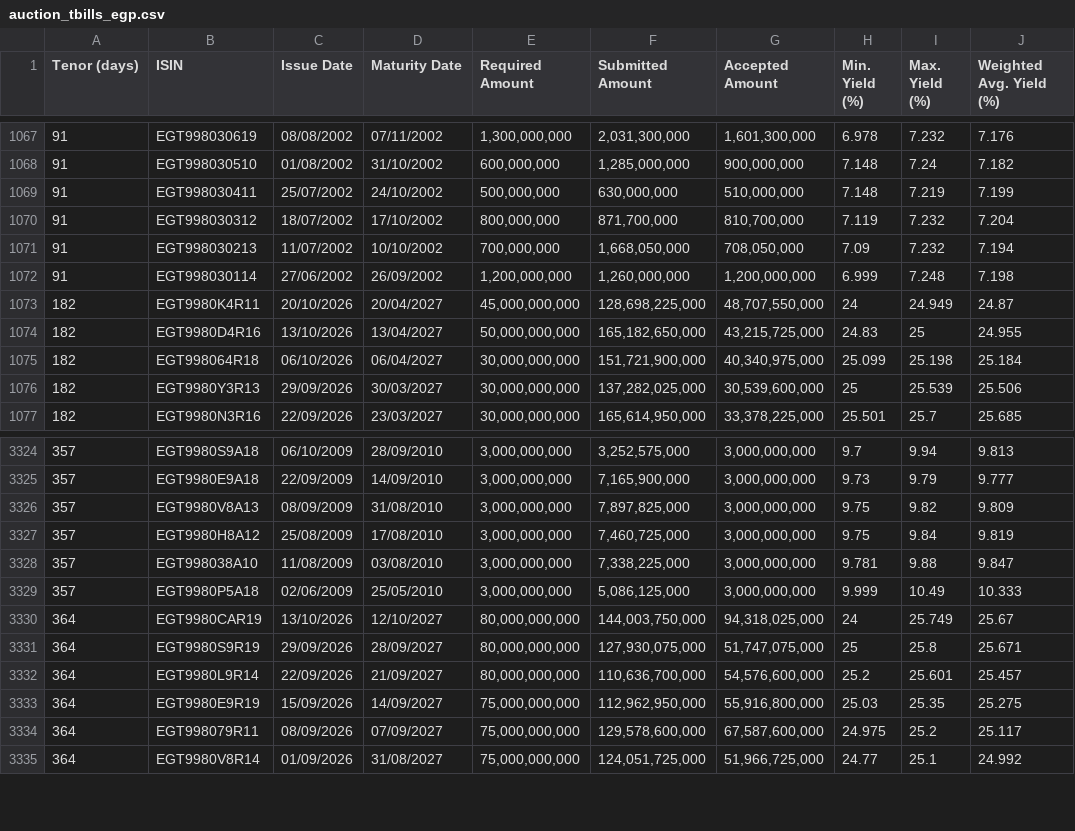
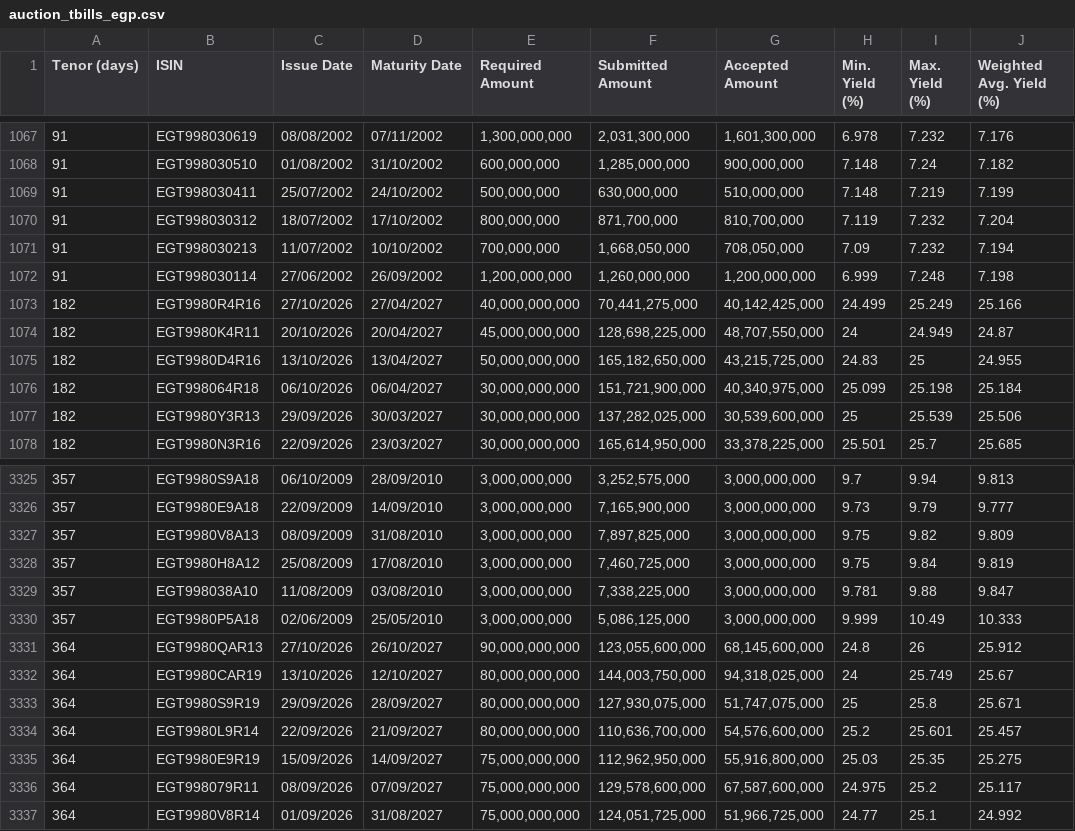
Before and after one commit to mogh0neim/egypt-macro, a CSV file: data/clean/records/auction_tbills_egp.csv, drawn as a sheet; only a part is shown, gaps mark what is left out.

```diff
--- a/data/clean/records/auction_tbills_egp.csv
+++ b/data/clean/records/auction_tbills_egp.csv
@@ -1072,2 +1072,3 @@ Tenor (days),ISIN,Issue Date,Maturity Date,Required Amount,Submitted Amount,Acce
 91,EGT998030114,27/06/2002,26/09/2002,"1,200,000,000","1,260,000,000","1,200,000,000",6.999,7.248,7.198
+182,EGT9980R4R16,27/10/2026,27/04/2027,"40,000,000,000","70,441,275,000","40,142,425,000",24.499,25.249,25.166
 182,EGT9980K4R11,20/10/2026,20/04/2027,"45,000,000,000","128,698,225,000","48,707,550,000",24,24.949,24.87
@@ -3329,2 +3330,3 @@ Tenor (days),ISIN,Issue Date,Maturity Date,Required Amount,Submitted Amount,Acce
 357,EGT9980P5A18,02/06/2009,25/05/2010,"3,000,000,000","5,086,125,000","3,000,000,000",9.999,10.49,10.333
+364,EGT9980QAR13,27/10/2026,26/10/2027,"90,000,000,000","123,055,600,000","68,145,600,000",24.8,26,25.912
 364,EGT9980CAR19,13/10/2026,12/10/2027,"80,000,000,000","144,003,750,000","94,318,025,000",24,25.749,25.67
```
Also changed, not shown: data/clean/series/conia.csv, data/clean/series/conia_index.csv, 18 other files.
